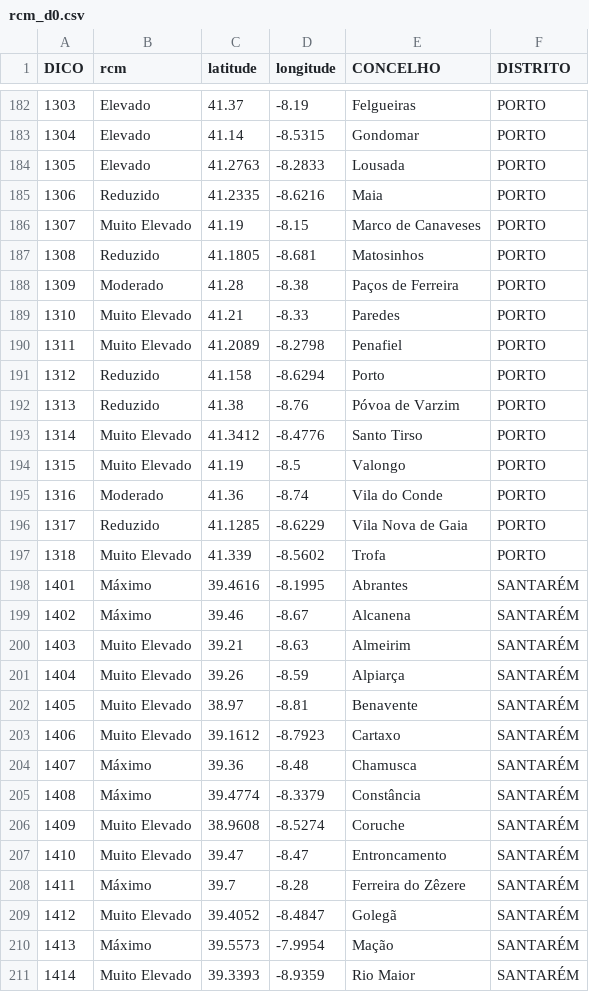
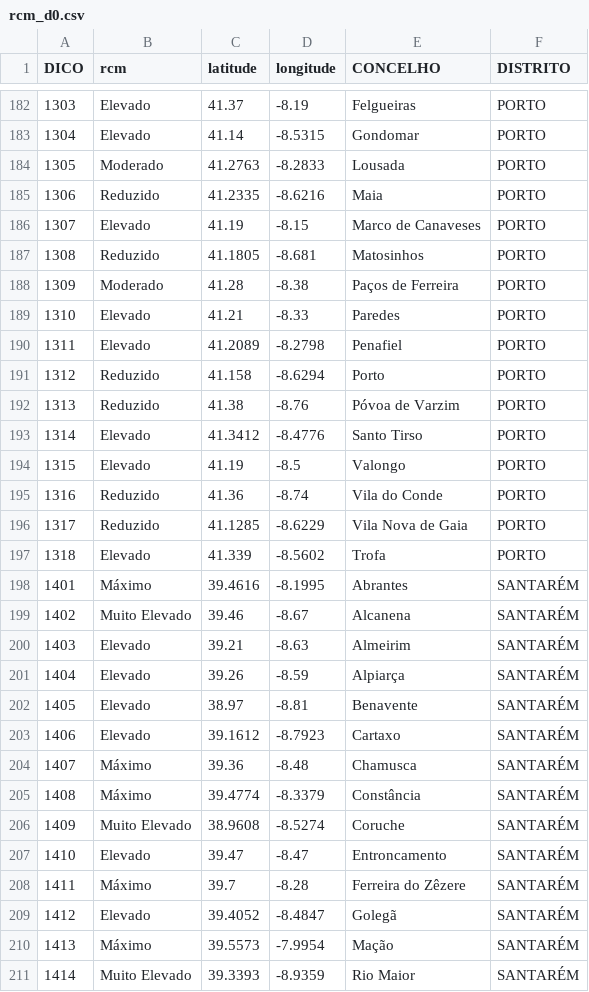
Before and after one commit to CatiaBarros/rcm-scheduler, a CSV file: rcm_d0.csv, drawn as a sheet; only a part is shown, gaps mark what is left out; the diff covers the shown part only.

```diff
--- a/rcm_d0.csv
+++ b/rcm_d0.csv
@@ -183,22 +183,22 @@ DICO,rcm,latitude,longitude,CONCELHO,DISTRITO
 1304,Elevado,41.14,-8.5315,Gondomar,PORTO
-1305,Elevado,41.2763,-8.2833,Lousada,PORTO
+1305,Moderado,41.2763,-8.2833,Lousada,PORTO
 1306,Reduzido,41.2335,-8.6216,Maia,PORTO
-1307,Muito Elevado,41.19,-8.15,Marco de Canaveses,PORTO
+1307,Elevado,41.19,-8.15,Marco de Canaveses,PORTO
 1308,Reduzido,41.1805,-8.681,Matosinhos,PORTO
 1309,Moderado,41.28,-8.38,Paços de Ferreira,PORTO
-1310,Muito Elevado,41.21,-8.33,Paredes,PORTO
-1311,Muito Elevado,41.2089,-8.2798,Penafiel,PORTO
+1310,Elevado,41.21,-8.33,Paredes,PORTO
+1311,Elevado,41.2089,-8.2798,Penafiel,PORTO
 1312,Reduzido,41.158,-8.6294,Porto,PORTO
 1313,Reduzido,41.38,-8.76,Póvoa de Varzim,PORTO
-1314,Muito Elevado,41.3412,-8.4776,Santo Tirso,PORTO
-1315,Muito Elevado,41.19,-8.5,Valongo,PORTO
-1316,Moderado,41.36,-8.74,Vila do Conde,PORTO
+1314,Elevado,41.3412,-8.4776,Santo Tirso,PORTO
+1315,Elevado,41.19,-8.5,Valongo,PORTO
+1316,Reduzido,41.36,-8.74,Vila do Conde,PORTO
 1317,Reduzido,41.1285,-8.6229,Vila Nova de Gaia,PORTO
-1318,Muito Elevado,41.339,-8.5602,Trofa,PORTO
+1318,Elevado,41.339,-8.5602,Trofa,PORTO
 1401,Máximo,39.4616,-8.1995,Abrantes,SANTARÉM
-1402,Máximo,39.46,-8.67,Alcanena,SANTARÉM
-1403,Muito Elevado,39.21,-8.63,Almeirim,SANTARÉM
-1404,Muito Elevado,39.26,-8.59,Alpiarça,SANTARÉM
-1405,Muito Elevado,38.97,-8.81,Benavente,SANTARÉM
-1406,Muito Elevado,39.1612,-8.7923,Cartaxo,SANTARÉM
+1402,Muito Elevado,39.46,-8.67,Alcanena,SANTARÉM
+1403,Elevado,39.21,-8.63,Almeirim,SANTARÉM
+1404,Elevado,39.26,-8.59,Alpiarça,SANTARÉM
+1405,Elevado,38.97,-8.81,Benavente,SANTARÉM
+1406,Elevado,39.1612,-8.7923,Cartaxo,SANTARÉM
 1407,Máximo,39.36,-8.48,Chamusca,SANTARÉM
@@ -206,5 +206,5 @@ DICO,rcm,latitude,longitude,CONCELHO,DISTRITO
 1409,Muito Elevado,38.9608,-8.5274,Coruche,SANTARÉM
-1410,Muito Elevado,39.47,-8.47,Entroncamento,SANTARÉM
+1410,Elevado,39.47,-8.47,Entroncamento,SANTARÉM
 1411,Máximo,39.7,-8.28,Ferreira do Zêzere,SANTARÉM
-1412,Muito Elevado,39.4052,-8.4847,Golegã,SANTARÉM
+1412,Elevado,39.4052,-8.4847,Golegã,SANTARÉM
 1413,Máximo,39.5573,-7.9954,Mação,SANTARÉM
```
Also changed, not shown: 71 edited cells elsewhere in this file, 1 other file.
